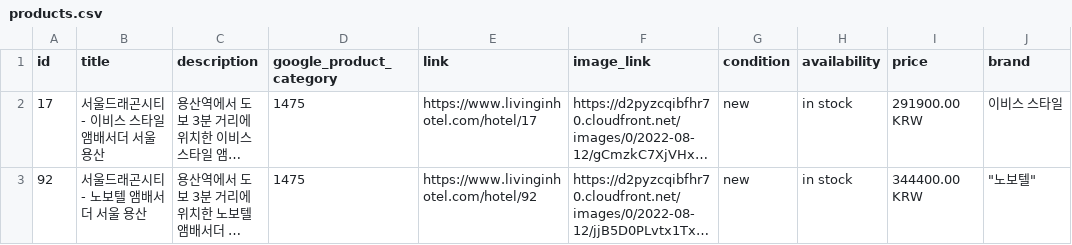
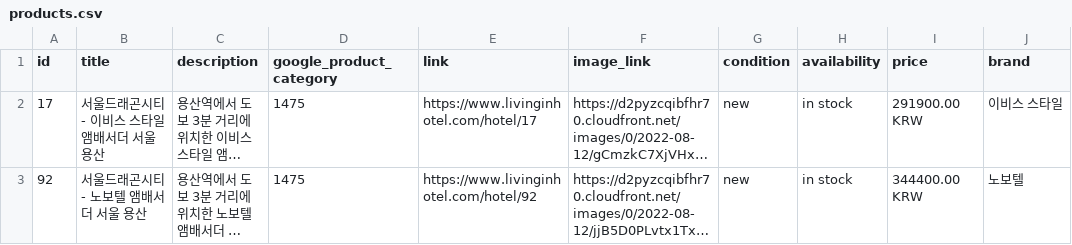
Before and after one commit to ogaeng/growth_test, a CSV file: feed/products.csv, drawn as a sheet; long unchanged cells end in …; the diff names each change by its address in the sheet, - before the commit and + after, or states it on an @@ line.

Commit message:
수정

```diff
--- a/feed/products.csv
+++ b/feed/products.csv
-J3 (brand): "노보텔"
+J3 (brand): 노보텔
```
